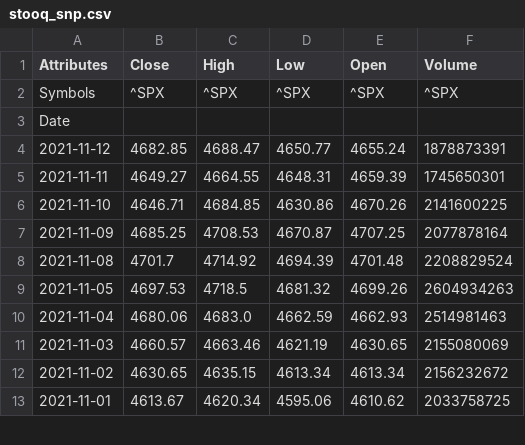
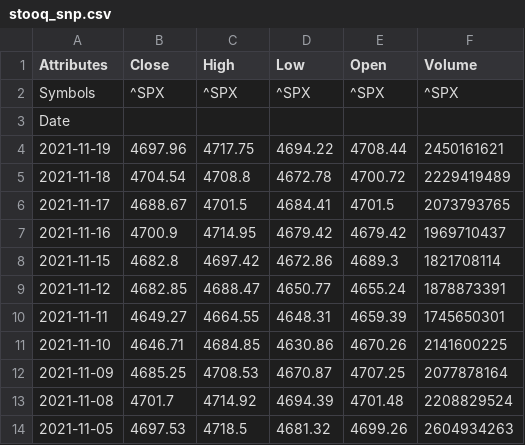
Before and after one commit to clear430/nonergodic-rl, a CSV file: docs/market_data/stooq_snp.csv, drawn as a sheet; only a part is shown; the shorter side is filled out with more unchanged rows; the diff names each change by its address in the sheet, - before the commit and + after, or states it on an @@ line.

Commit message:
updated historical data

```diff
--- a/docs/market_data/stooq_snp.csv
+++ b/docs/market_data/stooq_snp.csv
+row 4: 2021-11-19 | 4697.96 | 4717.75 | 4694.22 | 4708.44 | 2450161621
+row 5: 2021-11-18 | 4704.54 | 4708.8 | 4672.78 | 4700.72 | 2229419489
+row 6: 2021-11-17 | 4688.67 | 4701.5 | 4684.41 | 4701.5 | 2073793765
+row 7: 2021-11-16 | 4700.9 | 4714.95 | 4679.42 | 4679.42 | 1969710437
+row 8: 2021-11-15 | 4682.8 | 4697.42 | 4672.86 | 4689.3 | 1821708114
```
Also changed, not shown: 18 other files.
